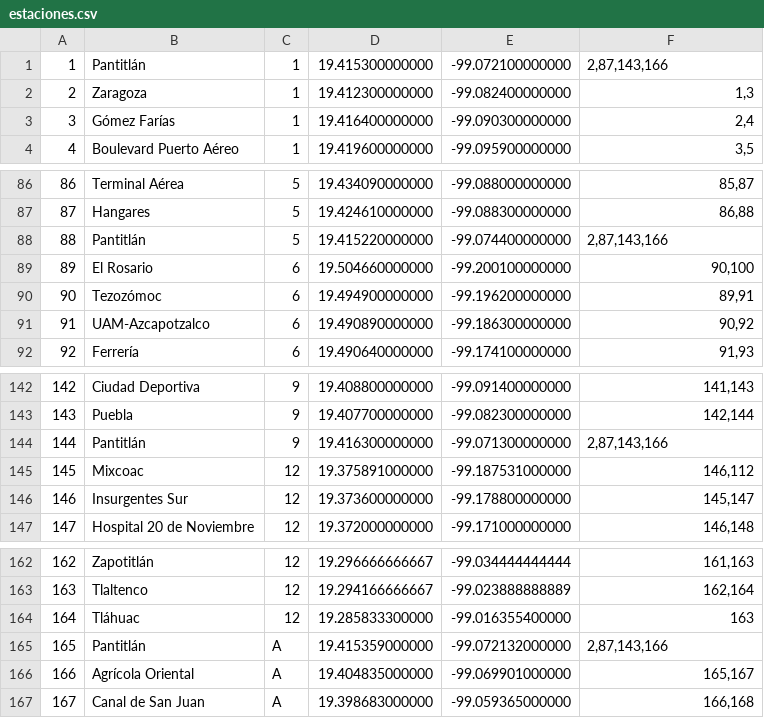
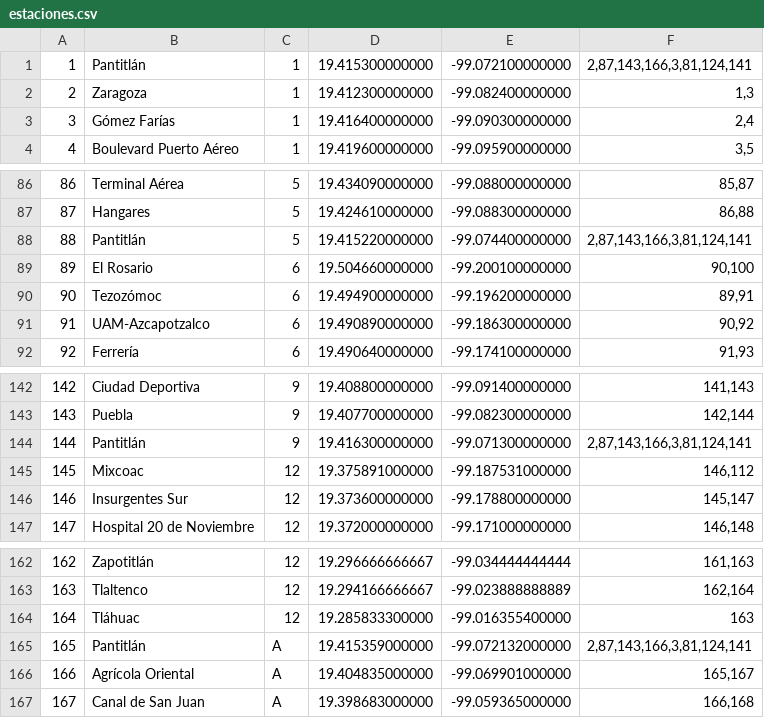
Before and after one commit to The-Mandalor-Fett/FIA, a CSV file: Ejercicio 1/estaciones.csv, drawn as a sheet; only a part is shown, gaps mark what is left out.

Commit message:
Se agregaron nuevos vecinos a Pantitlán

```diff
--- a/Ejercicio 1/estaciones.csv
+++ b/Ejercicio 1/estaciones.csv
@@ -1,2 +1,2 @@
-1,Pantitlán,1,19.415300000000,-99.072100000000,"2,87,143,166",
+1,Pantitlán,1,19.415300000000,-99.072100000000,"2,87,143,166,3,81,124,141",
 2,Zaragoza,1,19.412300000000,-99.082400000000,"1,3",
@@ -87,3 +87,3 @@
 87,Hangares,5,19.424610000000,-99.088300000000,"86,88",
-88,Pantitlán,5,19.415220000000,-99.074400000000,"2,87,143,166",
+88,Pantitlán,5,19.415220000000,-99.074400000000,"2,87,143,166,3,81,124,141",
 89,El Rosario,6,19.504660000000,-99.200100000000,"90,100",
@@ -143,3 +143,3 @@
 143,Puebla,9,19.407700000000,-99.082300000000,"142,144",
-144,Pantitlán,9,19.416300000000,-99.071300000000,"2,87,143,166",
+144,Pantitlán,9,19.416300000000,-99.071300000000,"2,87,143,166,3,81,124,141",
 145,Mixcoac,12,19.375891000000,-99.187531000000,"146,112",
@@ -164,3 +164,3 @@
 164,Tláhuac,12,19.285833300000,-99.016355400000,"163",
-165,Pantitlán,A,19.415359000000,-99.072132000000,"2,87,143,166",
+165,Pantitlán,A,19.415359000000,-99.072132000000,"2,87,143,166,3,81,124,141",
 166,Agrícola Oriental,A,19.404835000000,-99.069901000000,"165,167",
```
